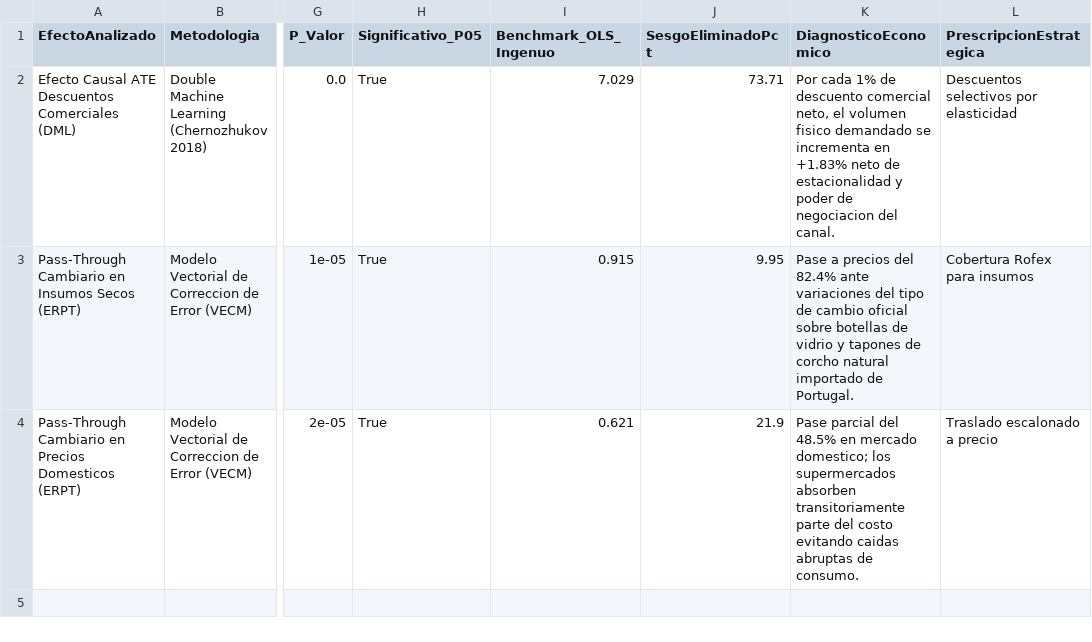
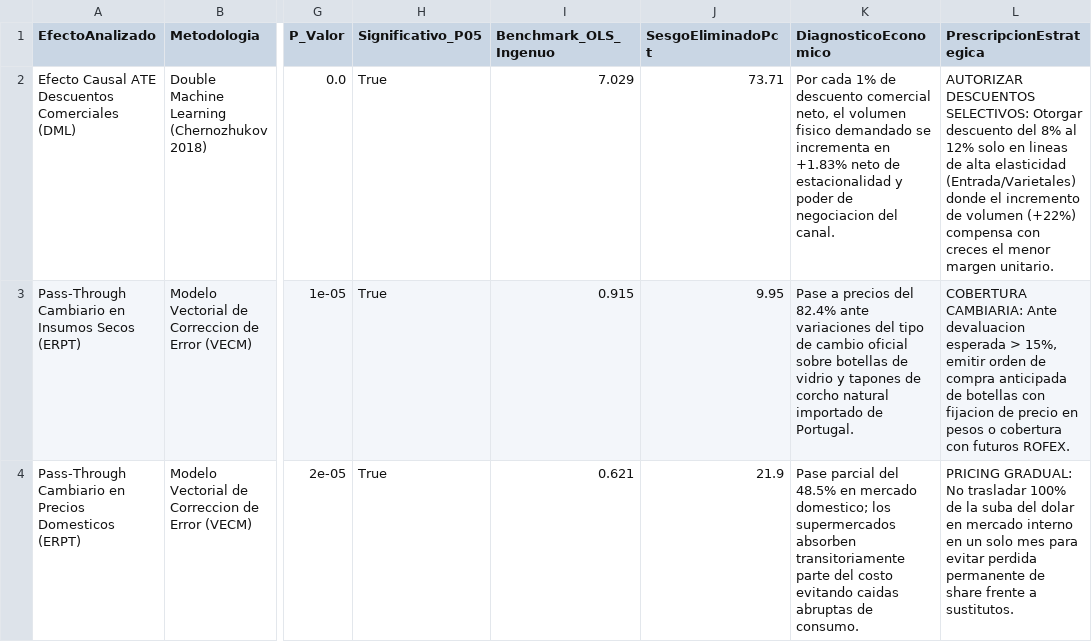
Before and after one commit to federicoagustinchillon-creador/bodega-andina-analytics-suite, a CSV file: 01_Limpieza_de_Datos/curated_gold/Inferencia_Causal_Resultados.csv, drawn as a sheet; only a part is shown, gaps mark what is left out; the diff names each change by its address in the sheet, - before the commit and + after, or states it on an @@ line.

```diff
--- a/01_Limpieza_de_Datos/curated_gold/Inferencia_Causal_Resultados.csv
+++ b/01_Limpieza_de_Datos/curated_gold/Inferencia_Causal_Resultados.csv
-L2 (PrescripcionEstrategica): Descuentos selectivos por elasticidad
+L2 (PrescripcionEstrategica): AUTORIZAR DESCUENTOS SELECTIVOS: Otorgar descuento del 8% al 12% solo en lineas de alta elasticidad (Entrada/Varietales) donde el incremento de volumen (+22%) compensa con creces el menor margen unitario.
-L3 (PrescripcionEstrategica): Cobertura Rofex para insumos
+L3 (PrescripcionEstrategica): COBERTURA CAMBIARIA: Ante devaluacion esperada > 15%, emitir orden de compra anticipada de botellas con fijacion de precio en pesos o cobertura con futuros ROFEX.
-L4 (PrescripcionEstrategica): Traslado escalonado a precio
+L4 (PrescripcionEstrategica): PRICING GRADUAL: No trasladar 100% de la suba del dolar en mercado interno en un solo mes para evitar perdida permanente de share frente a sustitutos.
```
Also changed, not shown: 01_Limpieza_de_Datos/curated_gold/Inferencia_Causal_Detalle_Segmento.csv, 01_Limpieza_de_Datos/curated_gold/Riesgo_Reverse_Stress_Testing.csv, 1 other file.
